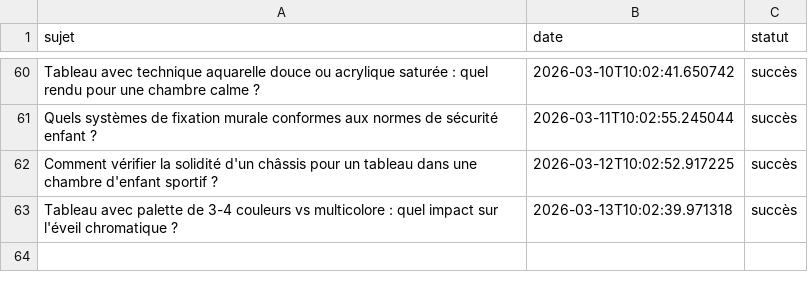
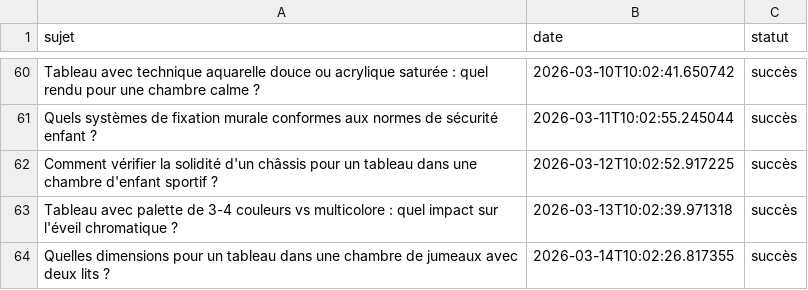
Before and after one commit to Metalosmose21/Chambre-d-enfant-2, a CSV file: sujets_traites.csv, drawn as a sheet; only a part is shown, gaps mark what is left out; the diff names each change by its address in the sheet, - before the commit and + after, or states it on an @@ line.

```diff
--- a/sujets_traites.csv
+++ b/sujets_traites.csv
+row 64: Quelles dimensions pour un tableau dans une chambre de jumeaux avec deux lits ? | 2026-03-14T10:02:26.817355 | succès
```
Also changed, not shown: sujets.csv.
